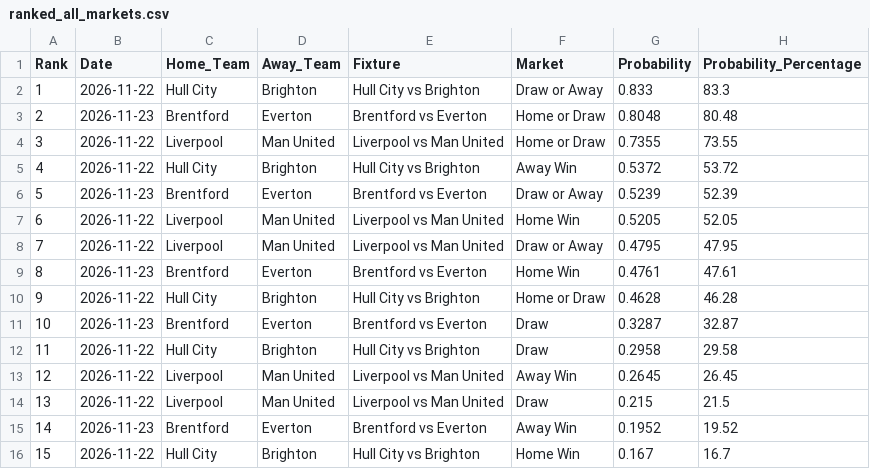
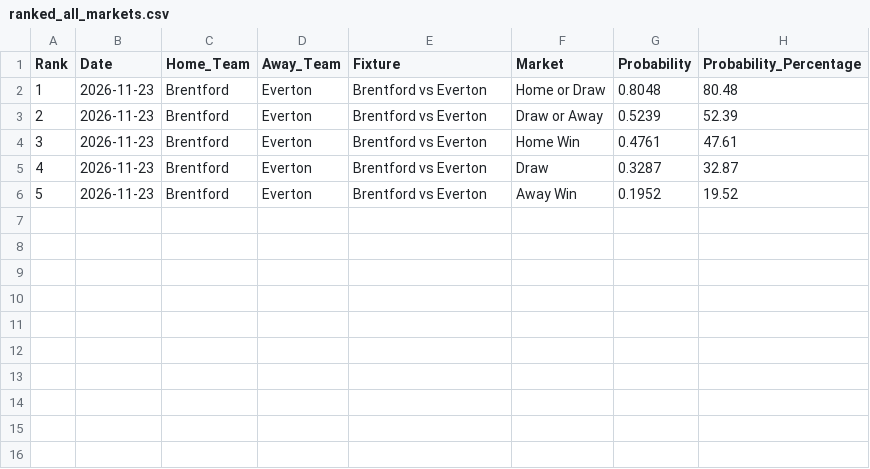
Before and after one commit to IshritChavan/premier-league-predictor, a CSV file: data/ranked_all_markets.csv, drawn as a sheet; removed rows and columns are numbered as before the commit, all else as after; the diff names each change by its address in the sheet, - before the commit and + after, or states it on an @@ line.

```diff
--- a/data/ranked_all_markets.csv
+++ b/data/ranked_all_markets.csv
-row 2: 1 | 2026-11-22 | Hull City | Brighton | Hull City vs Brighton | Draw or Away | 0.833 | 83.3
@@ column A (Rank) renumbered between rows 2 and 6 @@
-row 4: 3 | 2026-11-22 | Liverpool | Man United | Liverpool vs Man United | Home or Draw | 0.7355 | 73.55
-row 5: 4 | 2026-11-22 | Hull City | Brighton | Hull City vs Brighton | Away Win | 0.5372 | 53.72
-row 7: 6 | 2026-11-22 | Liverpool | Man United | Liverpool vs Man United | Home Win | 0.5205 | 52.05
-row 8: 7 | 2026-11-22 | Liverpool | Man United | Liverpool vs Man United | Draw or Away | 0.4795 | 47.95
-row 10: 9 | 2026-11-22 | Hull City | Brighton | Hull City vs Brighton | Home or Draw | 0.4628 | 46.28
-row 12: 11 | 2026-11-22 | Hull City | Brighton | Hull City vs Brighton | Draw | 0.2958 | 29.58
-row 13: 12 | 2026-11-22 | Liverpool | Man United | Liverpool vs Man United | Away Win | 0.2645 | 26.45
-row 14: 13 | 2026-11-22 | Liverpool | Man United | Liverpool vs Man United | Draw | 0.215 | 21.5
-row 16: 15 | 2026-11-22 | Hull City | Brighton | Hull City vs Brighton | Home Win | 0.167 | 16.7
```
Also changed, not shown: data/ranked_outright_predictions.csv, data/weekly_parlays.csv, 2 other files.
